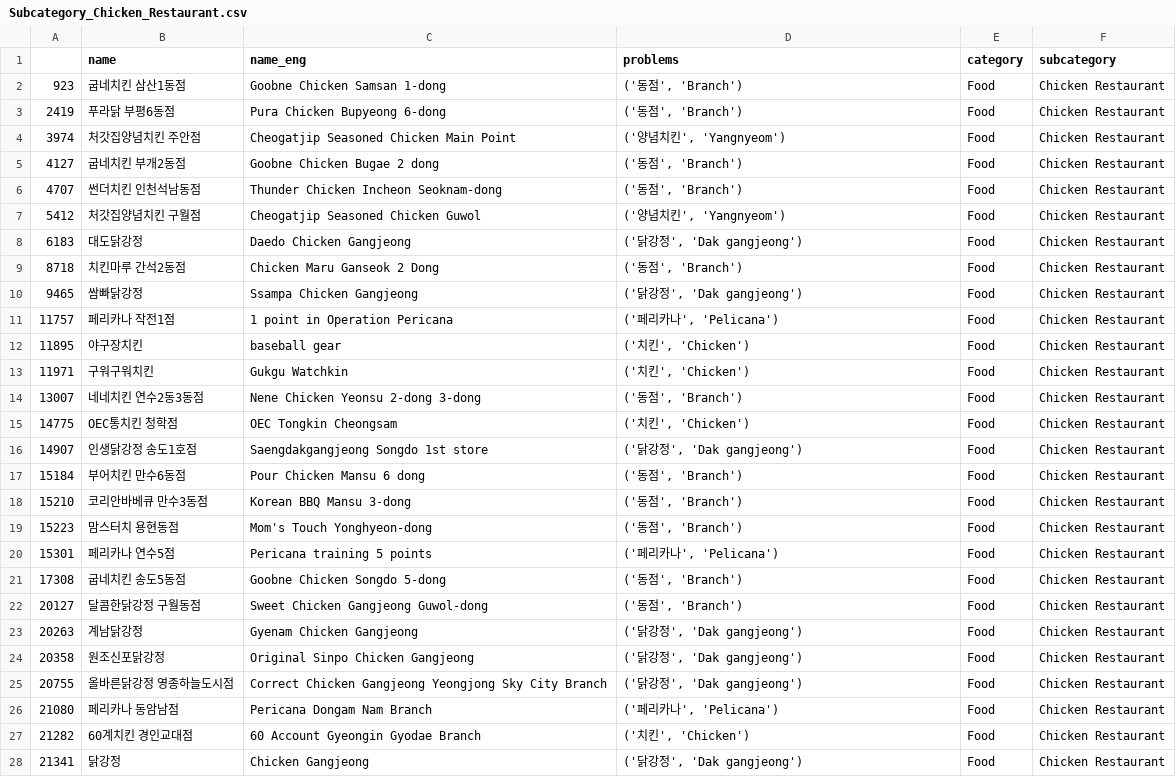
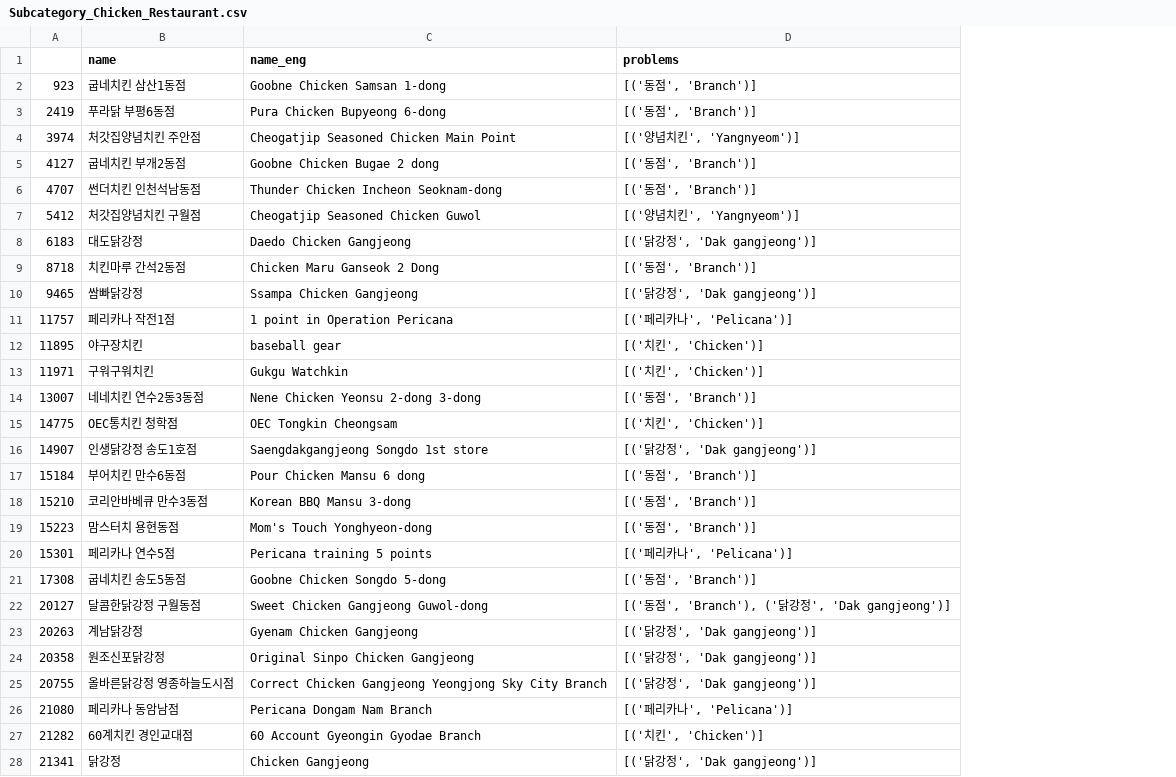
Before and after one commit to jwleeatesri/esrikr_poiqa, a CSV file: reports/Food/Subcategory_Chicken_Restaurant.csv, drawn as a sheet; only a part is shown; the diff covers the shown part only; the diff names each change by its address in the sheet, - before the commit and + after, or states it on an @@ line.

Commit message:
update problems column

```diff
--- a/reports/Food/Subcategory_Chicken_Restaurant.csv
+++ b/reports/Food/Subcategory_Chicken_Restaurant.csv
-column E (category), rows 2-28: all Food
-column F (subcategory), rows 2-28: all Chicken Restaurant
-D2:D3 (problems): ('동점', 'Branch')
+D2:D3 (problems): [('동점', 'Branch')]
-D4 (problems): ('양념치킨', 'Yangnyeom')
+D4 (problems): [('양념치킨', 'Yangnyeom')]
-D5:D6 (problems): ('동점', 'Branch')
+D5:D6 (problems): [('동점', 'Branch')]
-D7 (problems): ('양념치킨', 'Yangnyeom')
+D7 (problems): [('양념치킨', 'Yangnyeom')]
-D8 (problems): ('닭강정', 'Dak gangjeong')
+D8 (problems): [('닭강정', 'Dak gangjeong')]
-D9 (problems): ('동점', 'Branch')
+D9 (problems): [('동점', 'Branch')]
-D10 (problems): ('닭강정', 'Dak gangjeong')
+D10 (problems): [('닭강정', 'Dak gangjeong')]
-D11 (problems): ('페리카나', 'Pelicana')
+D11 (problems): [('페리카나', 'Pelicana')]
-D12:D13 (problems): ('치킨', 'Chicken')
+D12:D13 (problems): [('치킨', 'Chicken')]
-D14 (problems): ('동점', 'Branch')
+D14 (problems): [('동점', 'Branch')]
-D15 (problems): ('치킨', 'Chicken')
+D15 (problems): [('치킨', 'Chicken')]
-D16 (problems): ('닭강정', 'Dak gangjeong')
+D16 (problems): [('닭강정', 'Dak gangjeong')]
-D17:D19 (problems): ('동점', 'Branch')
+D17:D19 (problems): [('동점', 'Branch')]
-D20 (problems): ('페리카나', 'Pelicana')
+D20 (problems): [('페리카나', 'Pelicana')]
-D21 (problems): ('동점', 'Branch')
+D21 (problems): [('동점', 'Branch')]
-D22 (problems): ('동점', 'Branch')
+D22 (problems): [('동점', 'Branch'), ('닭강정', 'Dak gangjeong')]
-D23:D25 (problems): ('닭강정', 'Dak gangjeong')
+D23:D25 (problems): [('닭강정', 'Dak gangjeong')]
-D26 (problems): ('페리카나', 'Pelicana')
+D26 (problems): [('페리카나', 'Pelicana')]
-D27 (problems): ('치킨', 'Chicken')
+D27 (problems): [('치킨', 'Chicken')]
-D28 (problems): ('닭강정', 'Dak gangjeong')
+D28 (problems): [('닭강정', 'Dak gangjeong')]
```
Also changed, not shown: 137 edited cells elsewhere in this file, reports/Arts and Entertainment/Subcategory_Billiards.csv, reports/Food/Subcategory_American_Food.csv, 45 other files.
